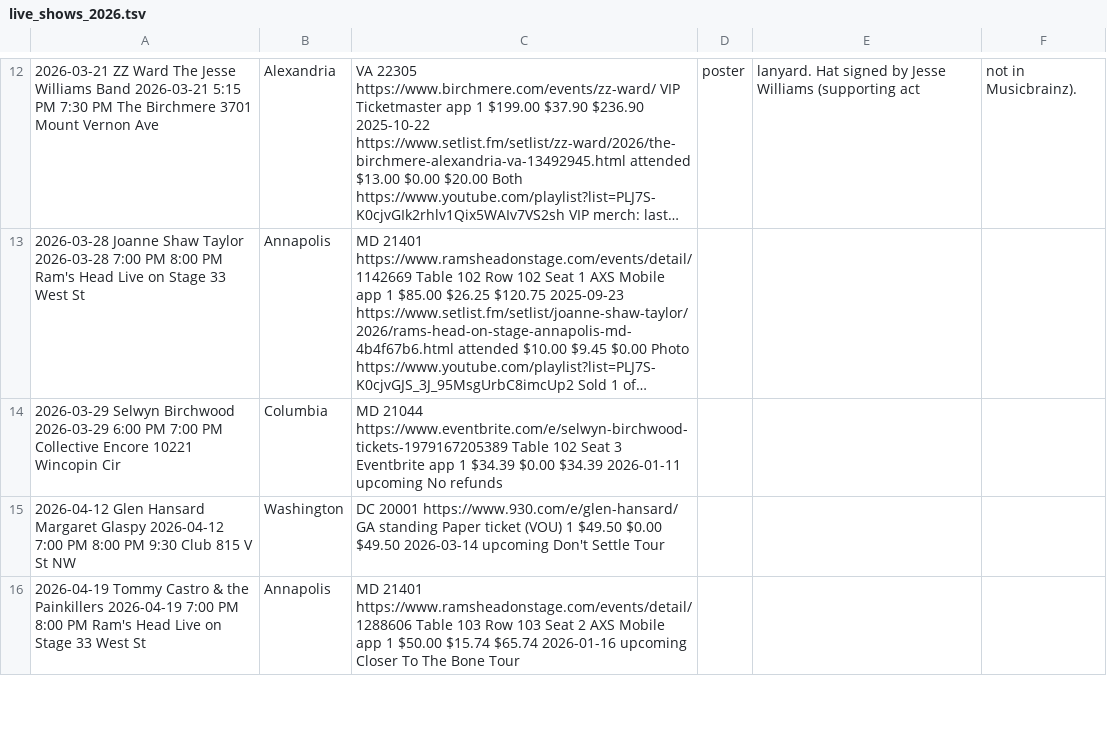
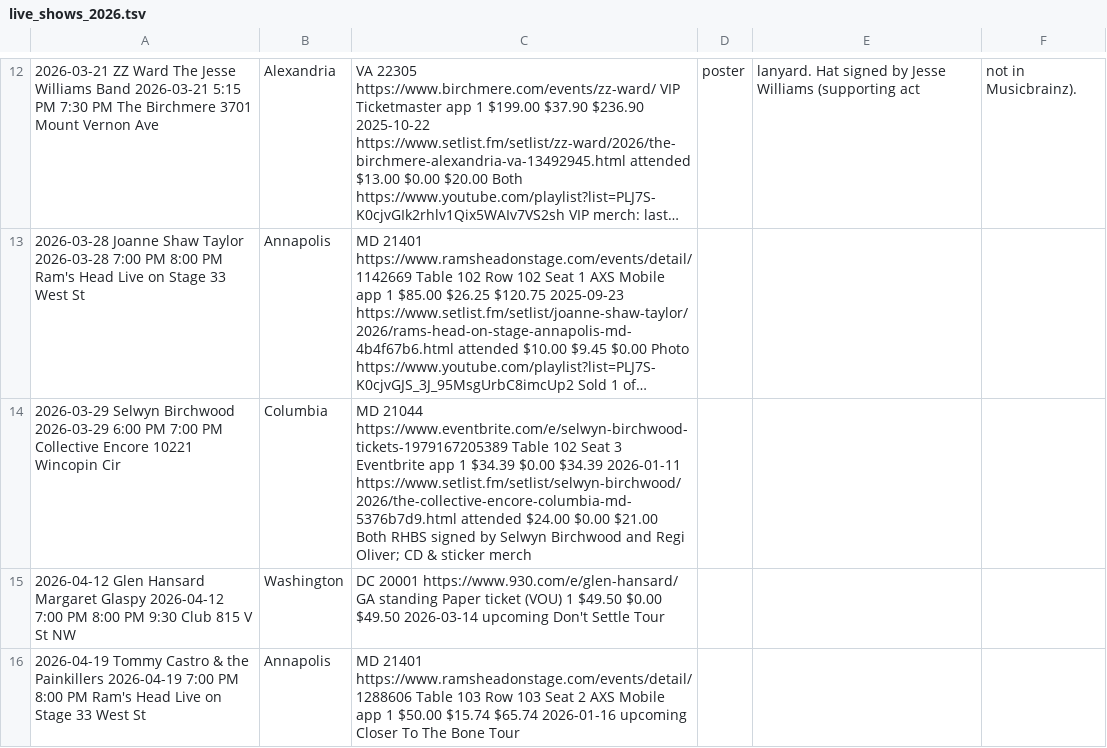
Before and after one commit to dan2bit/songs-for-my-funeral, a TSV file: live-shows/live_shows_2026.tsv, drawn as a sheet; only a part is shown, gaps mark what is left out; long unchanged cells end in …; the diff names each change by its address in the sheet, - before the commit and + after, or states it on an @@ line.

Commit message:
Post-show: Selwyn Birchwood 2026-03-29 — status attended, spending, setlist, autographs

```diff
--- a/live-shows/live_shows_2026.tsv
+++ b/live-shows/live_shows_2026.tsv
-C14: …$34.39 2026-01-11 upcoming No refunds
+C14: …$34.39 2026-01-11 https://www.setlist.fm/setlist/selwyn-birchwood/2026/the-collective-encore-columbia-md-5376b7d9.html attended $24.00 $0.00 $21.00 Both RHBS signed by Selwyn Birchwood and Regi Oliver; CD & sticker merch
```
Also changed, not shown: live-shows/autograph_books_combined.tsv.
